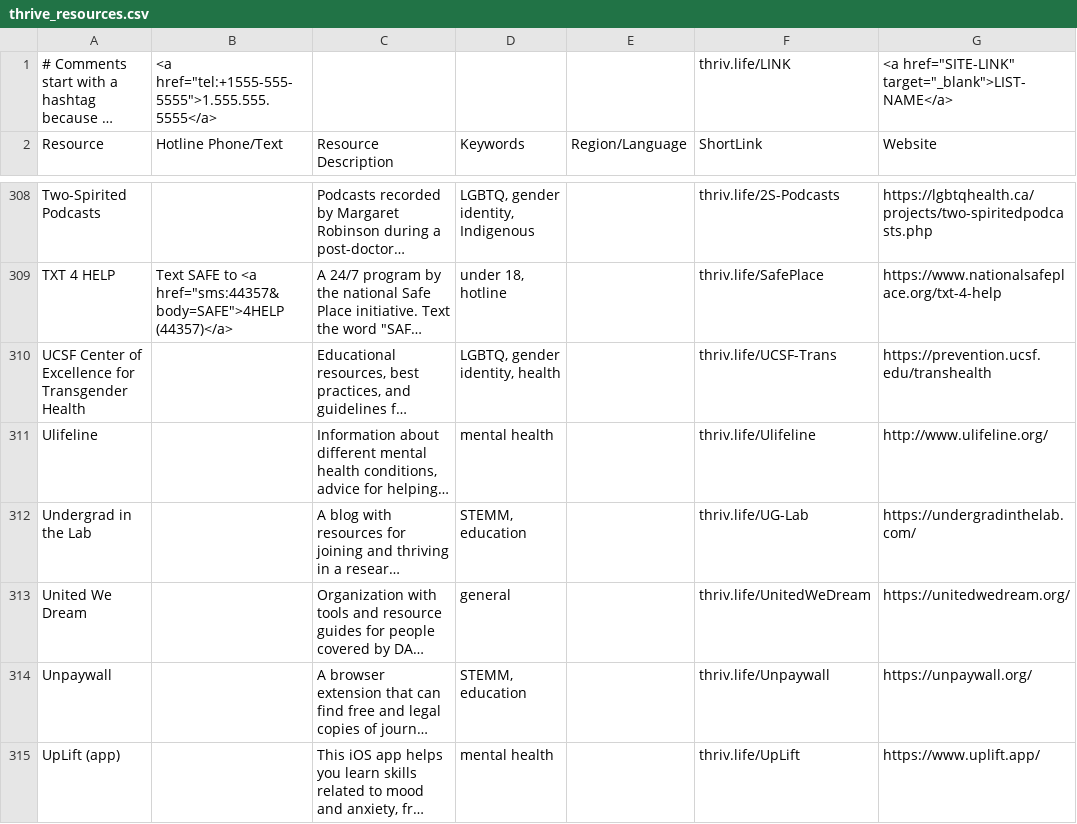
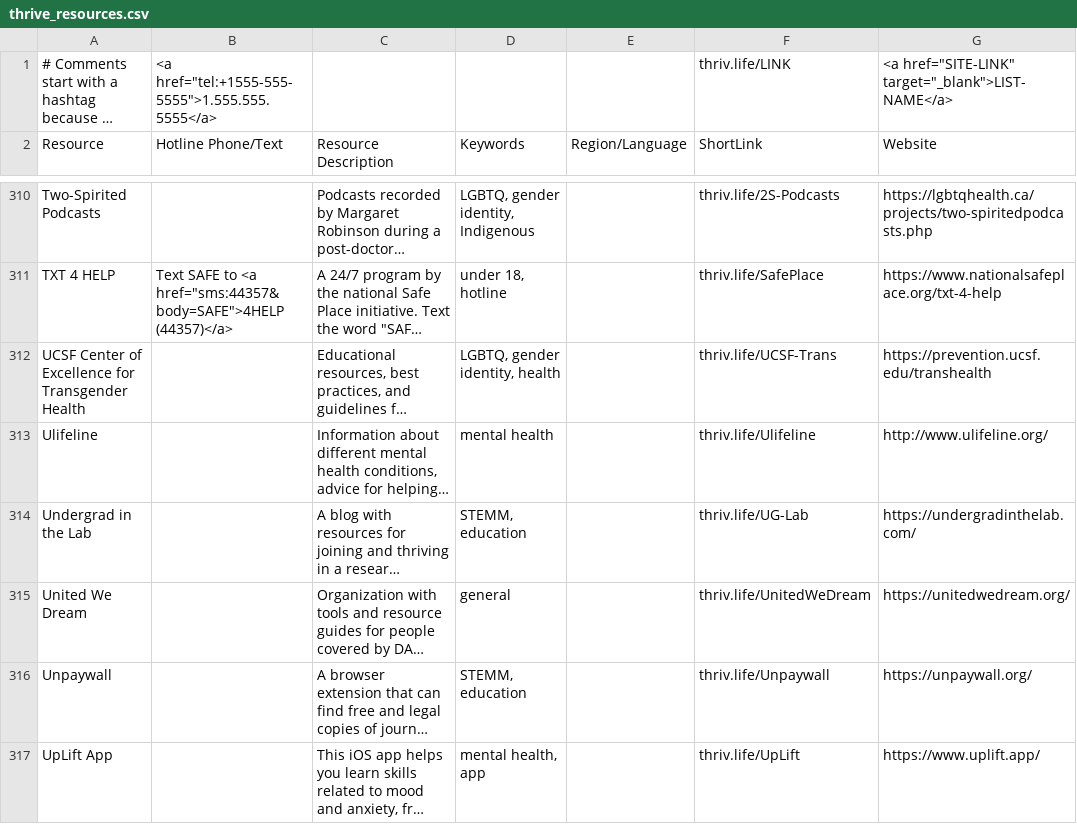
Before and after one commit to ThriveLifeline/thrive-lifeline, a CSV file: _site/thrive_resources.csv, drawn as a sheet; only a part is shown, gaps mark what is left out; long unchanged cells end in …; addresses are those after the commit; the diff covers the shown part only; the diff names each change by its address in the sheet, - before the commit and + after, or states it on an @@ line.

Commit message:
Add new resources and include https

```diff
--- a/_site/thrive_resources.csv
+++ b/_site/thrive_resources.csv
-A317 (Resource): UpLift (app)
+A317 (Resource): UpLift App
-D317 (Keywords): mental health
+D317 (Keywords): mental health, app
```
Also changed, not shown: 3 added rows, 1 removed row and 27 edited cells elsewhere in this file, thrive_resources.csv, 2 other files.
